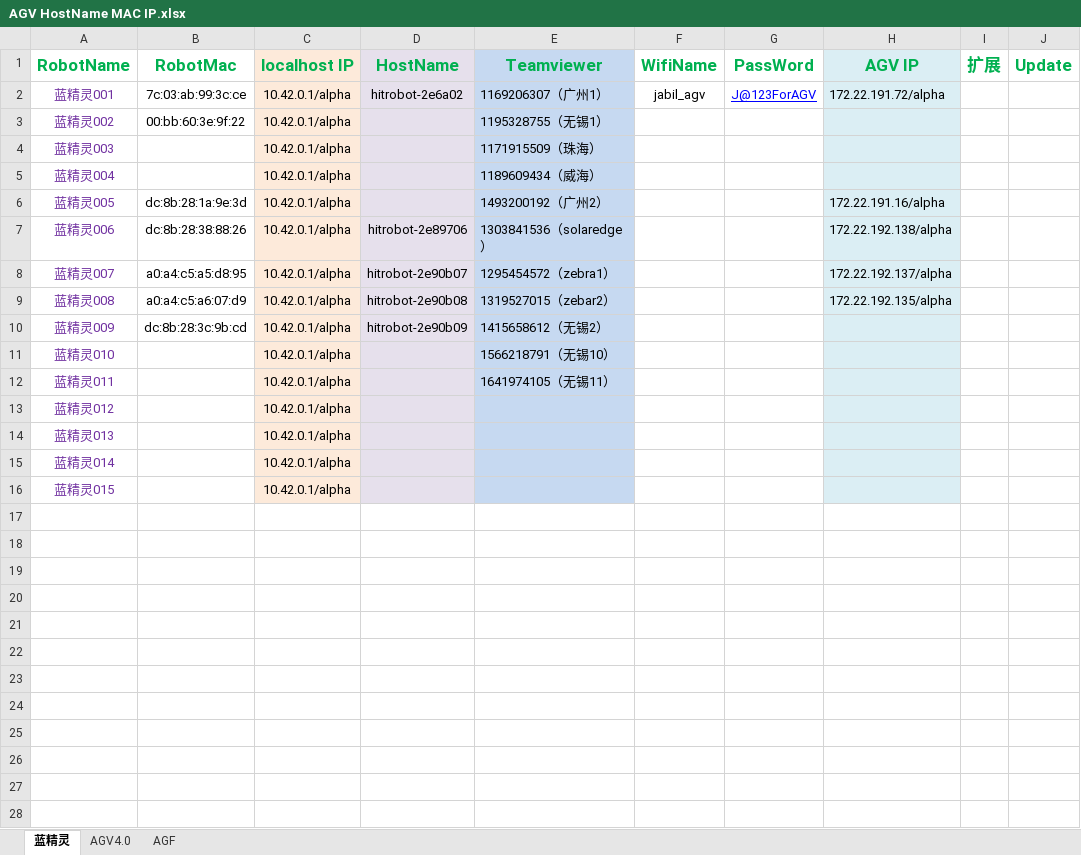
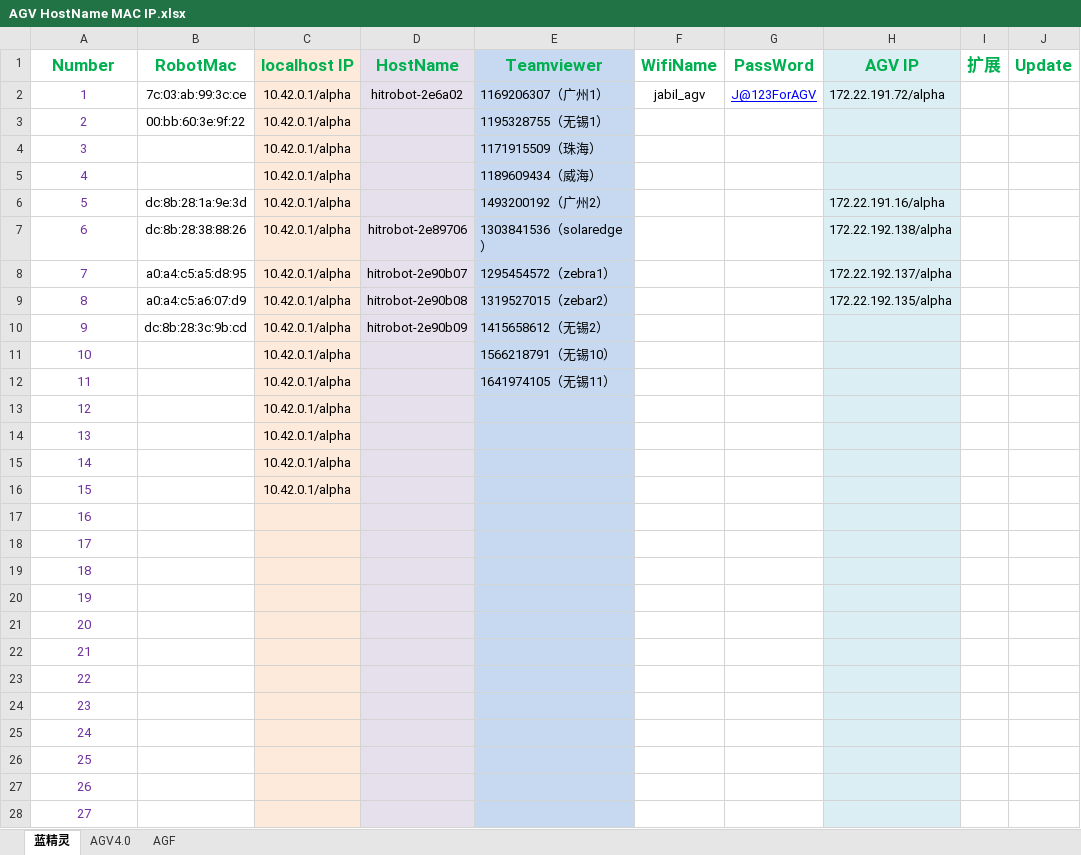
Before and after one commit to skm-wwry/orange, an Excel workbook: AGV HostName MAC IP.xlsx, sheet 蓝精灵, drawn as a sheet; only a part is shown; values as stored, in another font and other column widths than the file's, no borders; the diff covers the shown part only; the diff names each change by its address in the sheet, - before the commit and + after, or states it on an @@ line.

```diff
--- a/AGV HostName MAC IP.xlsx (sheet 蓝精灵)
+++ b/AGV HostName MAC IP.xlsx (sheet 蓝精灵)
-A1: RobotName
+A1: Number
-A2 (Number): 蓝精灵001
+A2 (Number): 1
-A3 (Number): 蓝精灵002
+A3 (Number): 2
-A4 (Number): 蓝精灵003
+A4 (Number): 3
-A5 (Number): 蓝精灵004
+A5 (Number): 4
-A6 (Number): 蓝精灵005
+A6 (Number): 5
-A7 (Number): 蓝精灵006
+A7 (Number): 6
-A8 (Number): 蓝精灵007
+A8 (Number): 7
-A9 (Number): 蓝精灵008
+A9 (Number): 8
-A10 (Number): 蓝精灵009
+A10 (Number): 9
-A11 (Number): 蓝精灵010
+A11 (Number): 10
-A12 (Number): 蓝精灵011
+A12 (Number): 11
-A13 (Number): 蓝精灵012
+A13 (Number): 12
-A14 (Number): 蓝精灵013
+A14 (Number): 13
-A15 (Number): 蓝精灵014
+A15 (Number): 14
-A16 (Number): 蓝精灵015
+A16 (Number): 15
+row 17: 16
+row 18: 17
+row 19: 18
+row 20: 19
+row 21: 20
+row 22: 21
+row 23: 22
+row 24: 23
+row 25: 24
+row 26: 25
+row 27: 26
+row 28: 27
```
Also changed, not shown: 7 added rows elsewhere in this sheet, sheet AGV4.0, sheet AGF, 47 other files.
